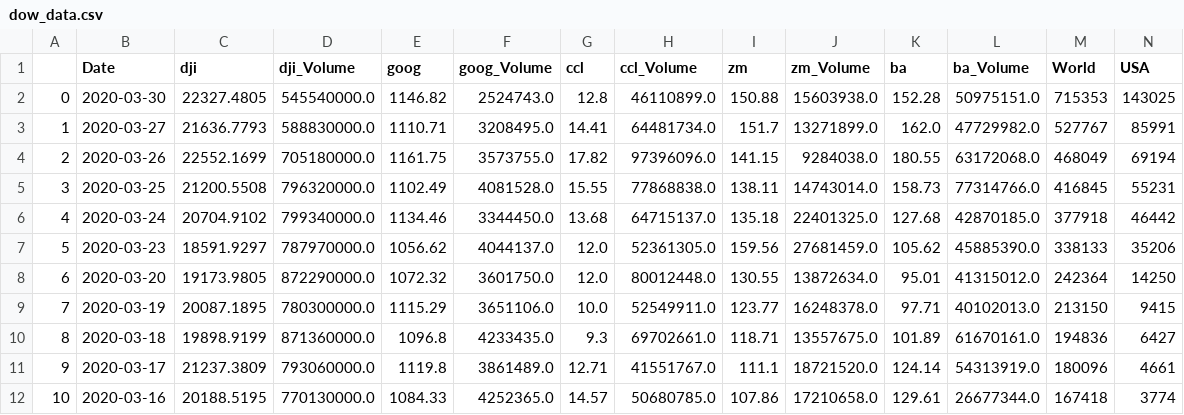
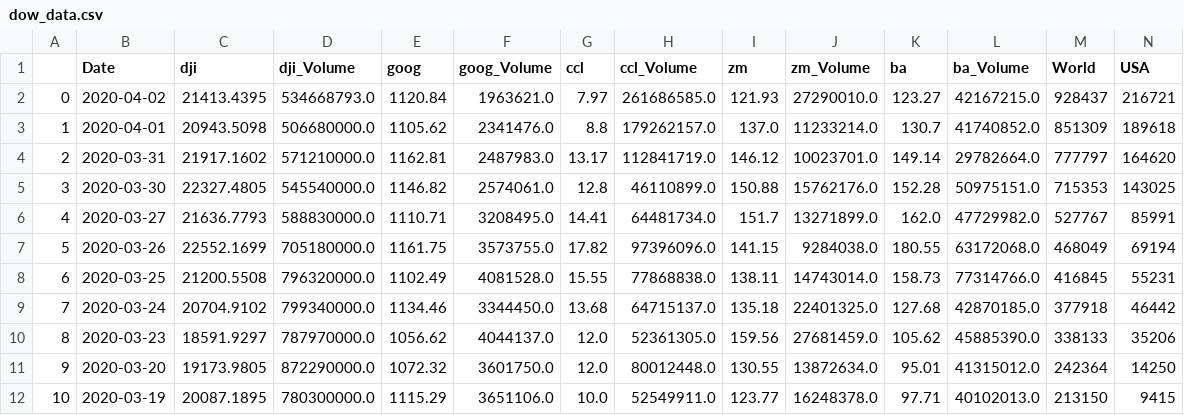
Before and after one commit to Nyalon/covid-dashboard, a CSV file: dow_data.csv, drawn as a sheet; only a part is shown; the shorter side is filled out with more unchanged rows; addresses are those after the commit; the diff names each change by its address in the sheet, - before the commit and + after, or states it on an @@ line.

```diff
--- a/dow_data.csv
+++ b/dow_data.csv
+row 2: 0 | 2020-04-02 | 21413.4395 | 534668793.0 | 1120.84 | 1963621.0 | 7.97 | 261686585.0 | 121.93 | 27290010.0 | 123.27 | 42167215.0 | 928437 | 216721
+row 3: 1 | 2020-04-01 | 20943.5098 | 506680000.0 | 1105.62 | 2341476.0 | 8.8 | 179262157.0 | 137.0 | 11233214.0 | 130.7 | 41740852.0 | 851309 | 189618
+row 4: 2 | 2020-03-31 | 21917.1602 | 571210000.0 | 1162.81 | 2487983.0 | 13.17 | 112841719.0 | 146.12 | 10023701.0 | 149.14 | 29782664.0 | 777797 | 164620
@@ column A renumbered from row 5 down @@
-F5 (goog_Volume): 2524743.0
+F5 (goog_Volume): 2574061.0
-J5 (zm_Volume): 15603938.0
+J5 (zm_Volume): 15762176.0
```
Also changed, not shown: 3 other files.
